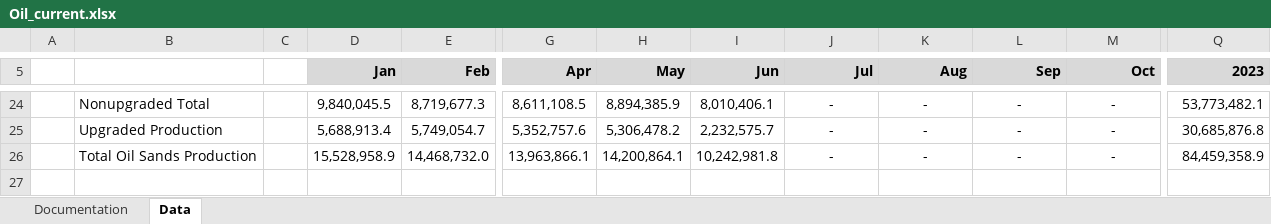
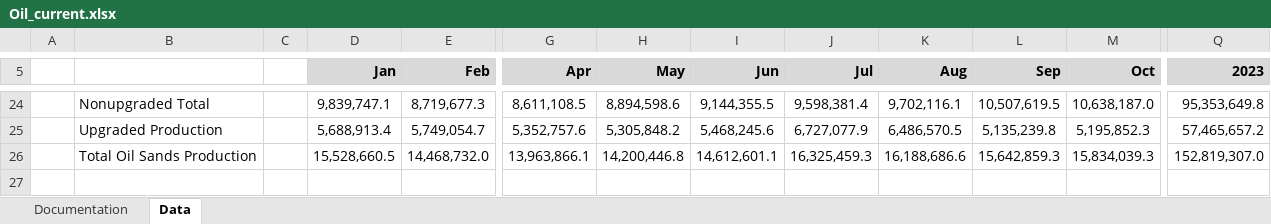
Before and after one commit to leachandrew/st3, an Excel workbook: Oil_current.xlsx, sheet Data, drawn as a sheet; only a part is shown, gaps mark what is left out; values as stored, in another font and other column widths than the file's, no borders; charts and pictures not drawn; the diff covers the shown part only; the diff names each change by its address in the sheet, - before the commit and + after, or states it on an @@ line.

```diff
--- a/Oil_current.xlsx (sheet Data)
+++ b/Oil_current.xlsx (sheet Data)
-D24 (Jan): 9,840,045.5
+D24 (Jan): 9,839,747.1
-H24 (May): 8,894,385.9
+H24 (May): 8,894,598.6
-I24 (Jun): 8,010,406.1
+I24 (Jun): 9,144,355.5
-J24 (Jul): -
+J24 (Jul): 9,598,381.4
-K24 (Aug): -
+K24 (Aug): 9,702,116.1
-L24 (Sep): -
+L24 (Sep): 10,507,619.5
-M24 (Oct): -
+M24 (Oct): 10,638,187.0
-Q24 (2023): 53,773,482.1
+Q24 (2023): 95,353,649.8
-H25 (May): 5,306,478.2
+H25 (May): 5,305,848.2
-I25 (Jun): 2,232,575.7
+I25 (Jun): 5,468,245.6
-J25 (Jul): -
+J25 (Jul): 6,727,077.9
-K25 (Aug): -
+K25 (Aug): 6,486,570.5
-L25 (Sep): -
+L25 (Sep): 5,135,239.8
-M25 (Oct): -
+M25 (Oct): 5,195,852.3
-Q25 (2023): 30,685,876.8
+Q25 (2023): 57,465,657.2
-D26 (Jan): 15,528,958.9
+D26 (Jan): 15,528,660.5
-H26 (May): 14,200,864.1
+H26 (May): 14,200,446.8
-I26 (Jun): 10,242,981.8
+I26 (Jun): 14,612,601.1
-J26 (Jul): -
+J26 (Jul): 16,325,459.3
-K26 (Aug): -
+K26 (Aug): 16,188,686.6
-L26 (Sep): -
+L26 (Sep): 15,642,859.3
-M26 (Oct): -
+M26 (Oct): 15,834,039.3
-Q26 (2023): 84,459,358.9
+Q26 (2023): 152,819,307.0
```
Also changed, not shown: 365 edited cells and cell formats elsewhere in this sheet, 2 other files.
